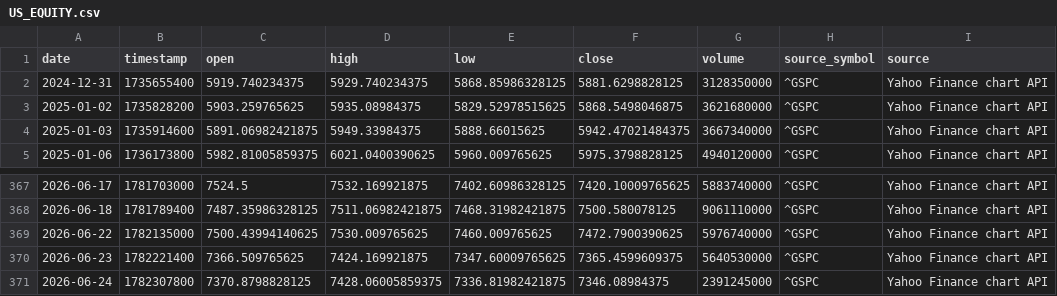
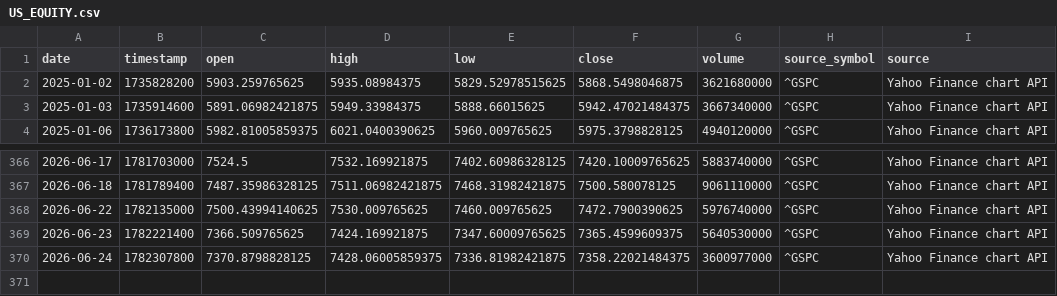
Before and after one commit to RuiyuM/global-market-dashboard, a CSV file: dashboard/data/US_EQUITY.csv, drawn as a sheet; only a part is shown, gaps mark what is left out.

```diff
--- a/dashboard/data/US_EQUITY.csv
+++ b/dashboard/data/US_EQUITY.csv
@@ -1,3 +1,2 @@
 date,timestamp,open,high,low,close,volume,source_symbol,source
-2024-12-31,1735655400,5919.740234375,5929.740234375,5868.85986328125,5881.6298828125,3128350000,^GSPC,Yahoo Finance chart API
 2025-01-02,1735828200,5903.259765625,5935.08984375,5829.52978515625,5868.5498046875,3621680000,^GSPC,Yahoo Finance chart API
@@ -370,2 +369,2 @@ date,timestamp,open,high,low,close,volume,source_symbol,source
 2026-06-23,1782221400,7366.509765625,7424.169921875,7347.60009765625,7365.4599609375,5640530000,^GSPC,Yahoo Finance chart API
-2026-06-24,1782307800,7370.8798828125,7428.06005859375,7336.81982421875,7346.08984375,2391245000,^GSPC,Yahoo Finance chart API
+2026-06-24,1782307800,7370.8798828125,7428.06005859375,7336.81982421875,7358.22021484375,3600977000,^GSPC,Yahoo Finance chart API
```
Also changed, not shown: dashboard/data/DE_2Y.csv, dashboard/data/JP_EQUITY_YAHOO.csv, 32 other files.
